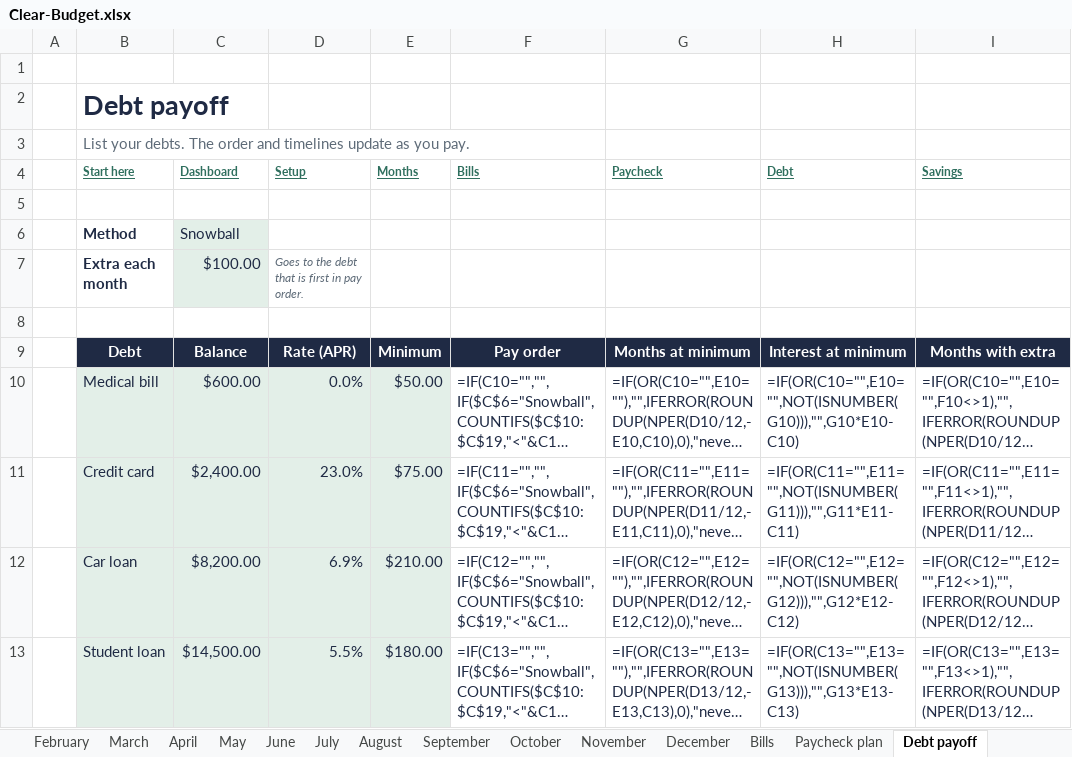
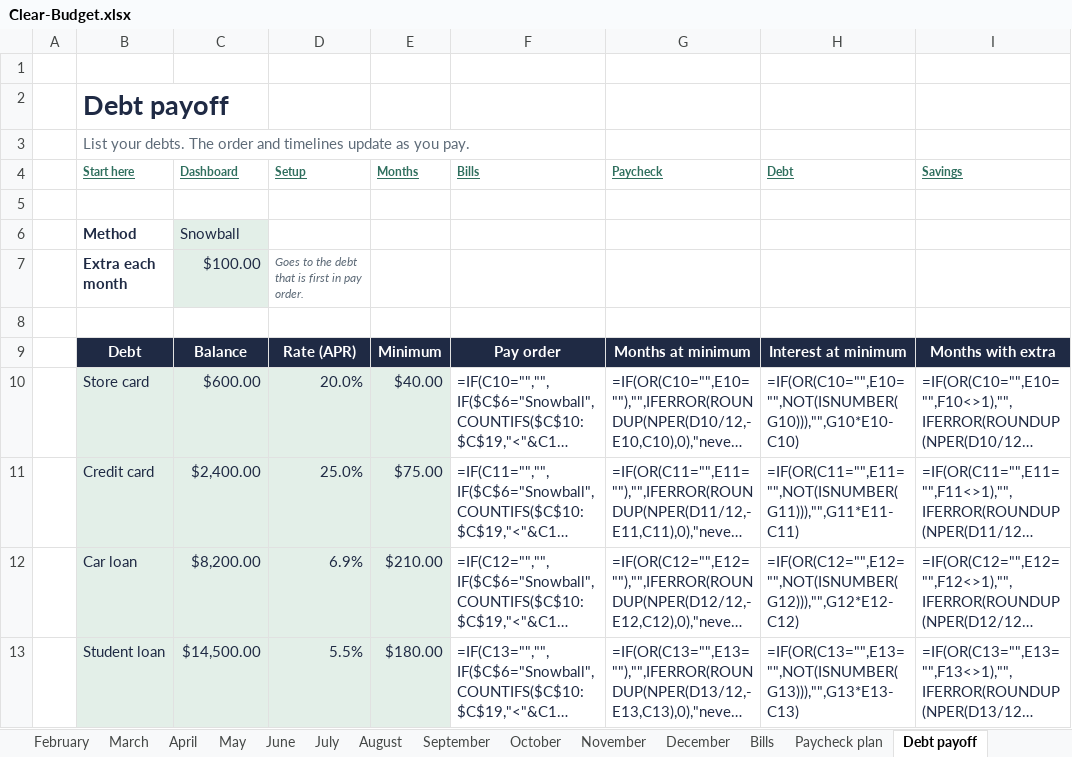
Before and after one commit to kairosdesignsx/kairos-engine, an Excel workbook: data/products/p-gsb-001/work/views/Clear-Budget.xlsx, sheet Debt payoff, drawn as a sheet; only a part is shown; long unchanged cells end in …; values as stored, in another font and other column widths than the file's, no borders; formulas without a stored value are shown as written; the diff names each change by its address in the sheet, - before the commit and + after, or states it on an @@ line.

```diff
--- a/data/products/p-gsb-001/work/views/Clear-Budget.xlsx (sheet Debt payoff)
+++ b/data/products/p-gsb-001/work/views/Clear-Budget.xlsx (sheet Debt payoff)
-B10 (Start here): Medical bill
+B10 (Start here): Store card
-D10 (Setup): 0.0%
+D10 (Setup): 20.0%
-E10 (Months): $50.00
+E10 (Months): $40.00
-D11 (Setup): 23.0%
+D11 (Setup): 25.0%
```
Also changed, not shown: sheet Bills, data/products/p-gsb-001/work/Clear-Budget.xlsx, data/products/p-gsb-001/work/views/calc/Clear-Budget.xlsx, 20 other files.
